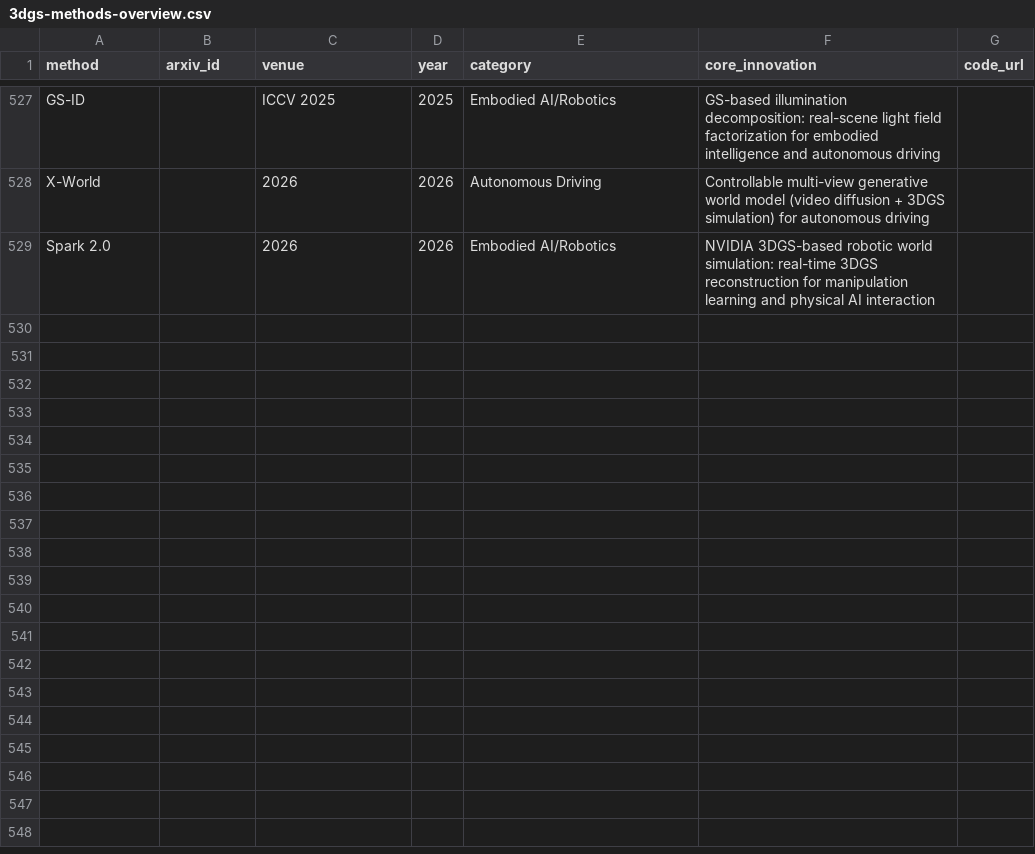
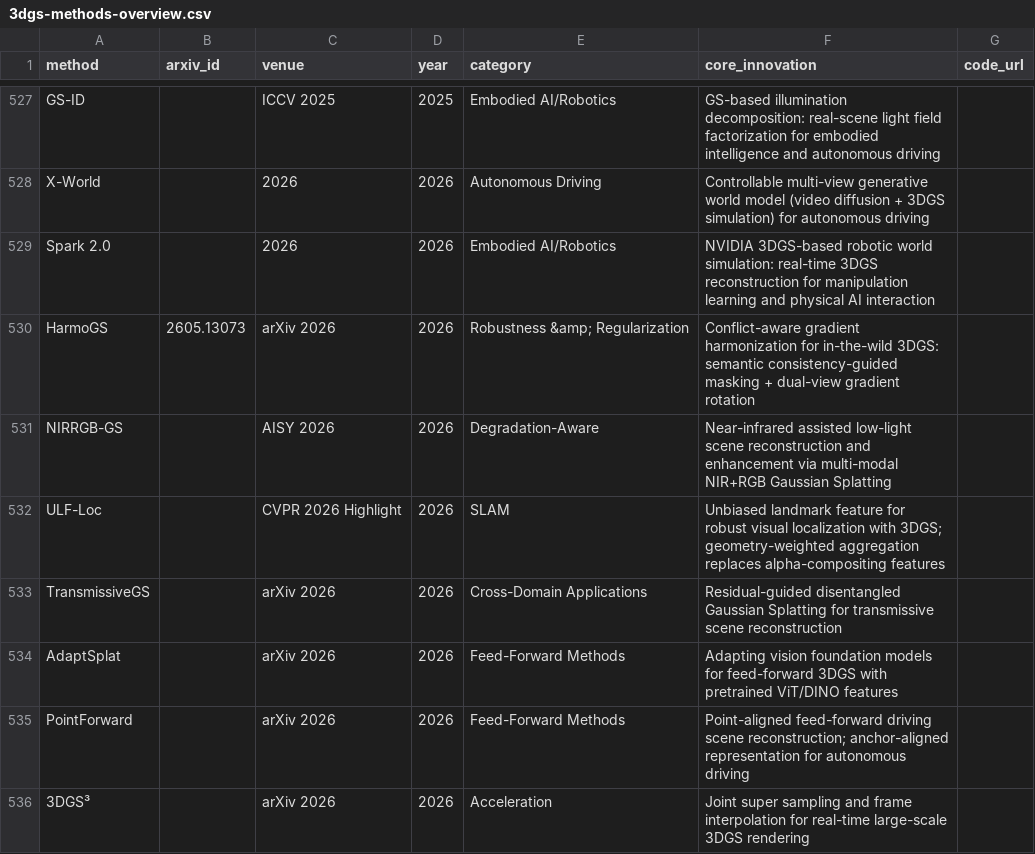
Before and after one commit to jaccen/Awesome-Gaussian-Skills, a CSV file: 3dgs-methods-overview.csv, drawn as a sheet; only a part is shown, gaps mark what is left out; the diff names each change by its address in the sheet, - before the commit and + after, or states it on an @@ line.

Commit message:
v0.2.7: Daily update 516->523+ methods, +7 new (HarmoGS/ULF-Loc/AdaptSplat/PointForward/3DGS3/TransmissiveGS/NIRRGB-GS), 63+ bug patterns, 25 categories

```diff
--- a/3dgs-methods-overview.csv
+++ b/3dgs-methods-overview.csv
+row 530: HarmoGS | 2605.13073 | arXiv 2026 | 2026 | Robustness &amp; Regularization | Conflict-aware gradient harmonization for in-the-wild 3DGS: semantic consistency-guided masking + dual-view gradient rotation
+row 531: NIRRGB-GS |  | AISY 2026 | 2026 | Degradation-Aware | Near-infrared assisted low-light scene reconstruction and enhancement via multi-modal NIR+RGB Gaussian Splatting
+row 532: ULF-Loc |  | CVPR 2026 Highlight | 2026 | SLAM | Unbiased landmark feature for robust visual localization with 3DGS; geometry-weighted aggregation replaces alpha-compositing features
+row 533: TransmissiveGS |  | arXiv 2026 | 2026 | Cross-Domain Applications | Residual-guided disentangled Gaussian Splatting for transmissive scene reconstruction
+row 534: AdaptSplat |  | arXiv 2026 | 2026 | Feed-Forward Methods | Adapting vision foundation models for feed-forward 3DGS with pretrained ViT/DINO features
+row 535: PointForward |  | arXiv 2026 | 2026 | Feed-Forward Methods | Point-aligned feed-forward driving scene reconstruction; anchor-aligned representation for autonomous driving
+row 536: 3DGS³ |  | arXiv 2026 | 2026 | Acceleration | Joint super sampling and frame interpolation for real-time large-scale 3DGS rendering
```
Also changed, not shown: 9 other files.
